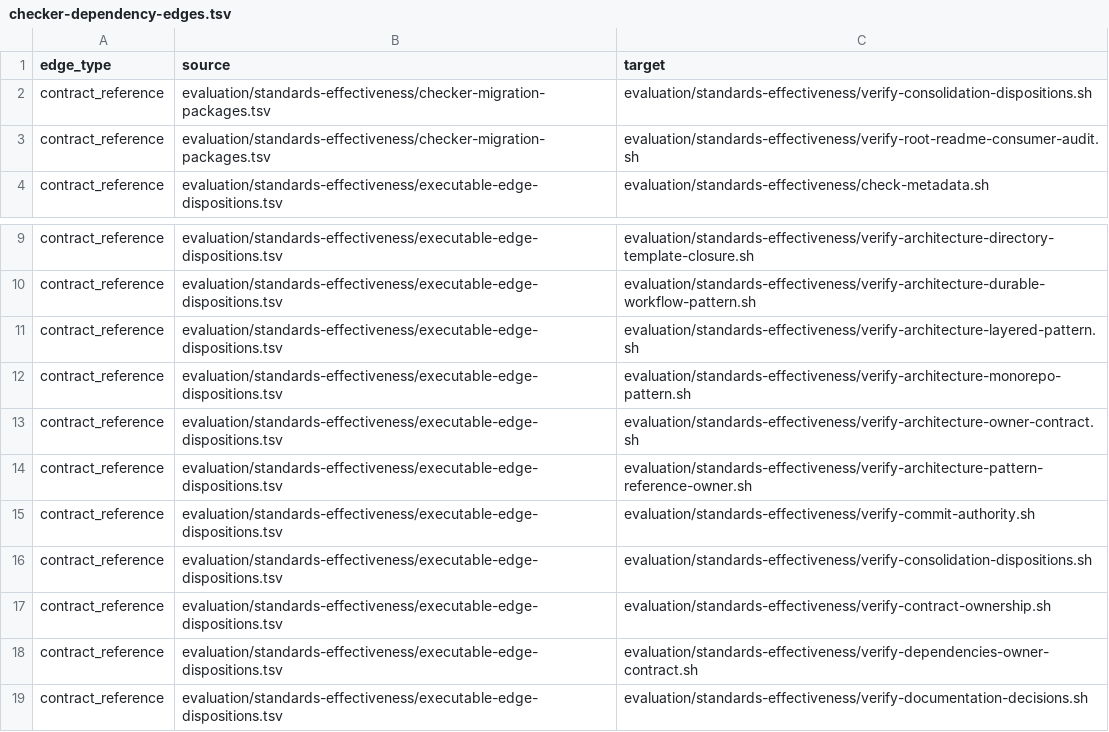
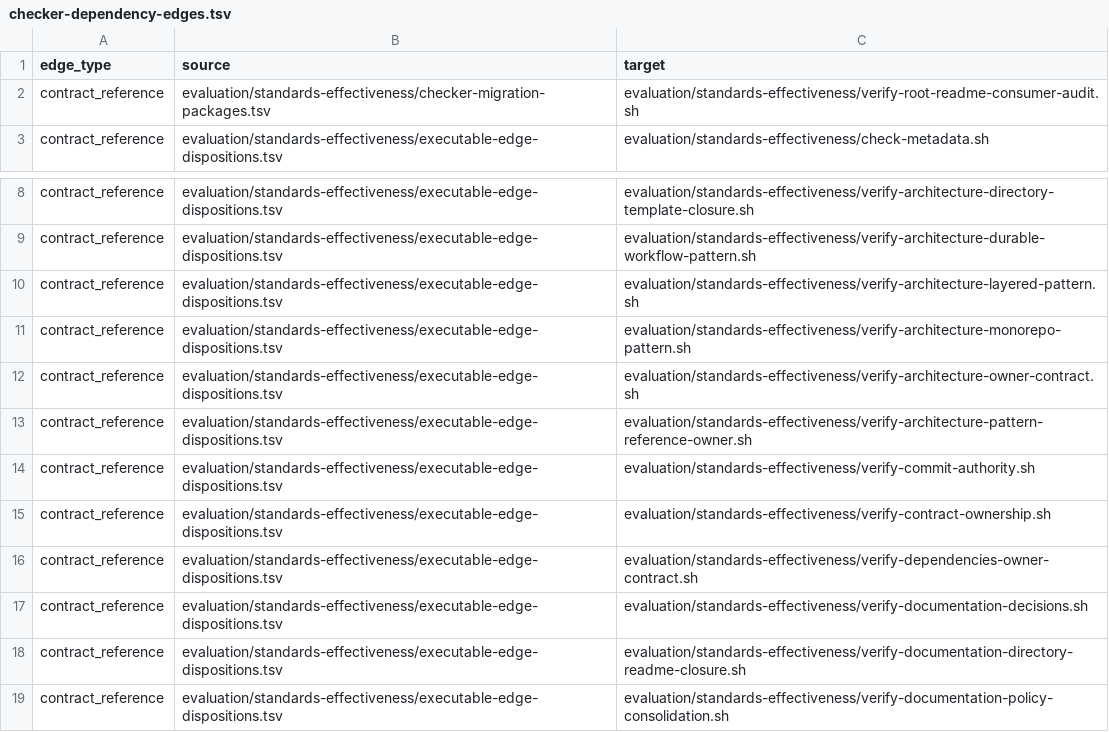
Before and after one commit to MrScripty/Coding-Standards, a TSV file: evaluation/standards-effectiveness/generated/checker-dependency-edges.tsv, drawn as a sheet; only a part is shown, gaps mark what is left out; the shorter side is filled out with more unchanged rows.

```diff
--- a/evaluation/standards-effectiveness/generated/checker-dependency-edges.tsv
+++ b/evaluation/standards-effectiveness/generated/checker-dependency-edges.tsv
@@ -1,3 +1,2 @@
 edge_type	source	target
-contract_reference	evaluation/standards-effectiveness/checker-migration-packages.tsv	evaluation/standards-effectiveness/verify-consolidation-dispositions.sh
 contract_reference	evaluation/standards-effectiveness/checker-migration-packages.tsv	evaluation/standards-effectiveness/verify-root-readme-consumer-audit.sh
@@ -15,3 +14,2 @@ contract_reference	evaluation/standards-effectiveness/executable-edge-dispositio
 contract_reference	evaluation/standards-effectiveness/executable-edge-dispositions.tsv	evaluation/standards-effectiveness/verify-commit-authority.sh
-contract_reference	evaluation/standards-effectiveness/executable-edge-dispositions.tsv	evaluation/standards-effectiveness/verify-consolidation-dispositions.sh
 contract_reference	evaluation/standards-effectiveness/executable-edge-dispositions.tsv	evaluation/standards-effectiveness/verify-contract-ownership.sh
```
Also changed, not shown: evaluation/standards-effectiveness/checker-migration-packages.tsv, evaluation/standards-effectiveness/executable-edge-dispositions.tsv, 12 other files.
